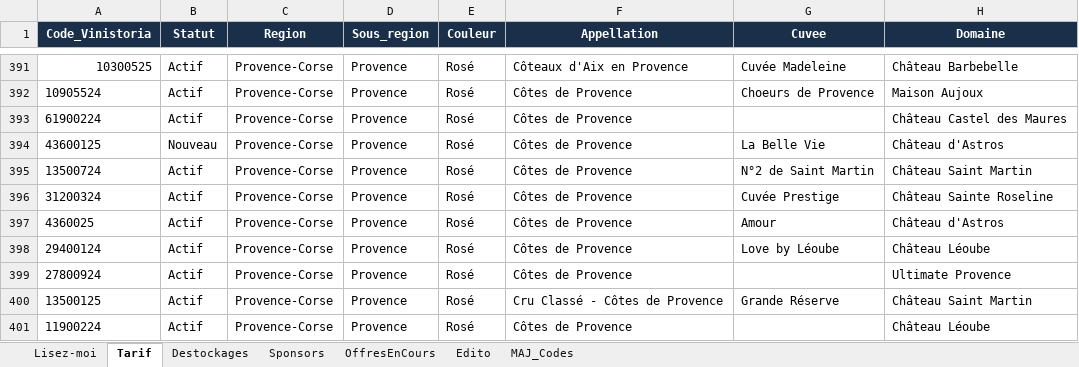
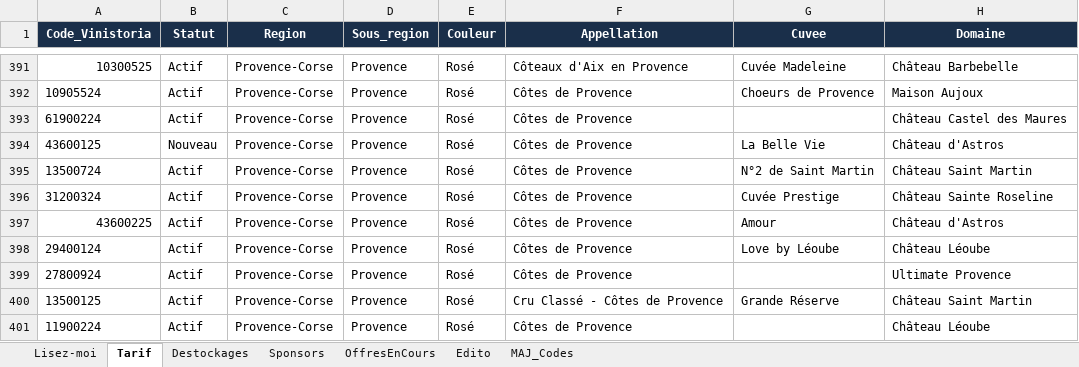
Before and after one commit to NoBullshitDrinks/vinom-tarif, an Excel workbook: data/TarifVinom_Master.xlsx, sheet Tarif, drawn as a sheet; only a part is shown, gaps mark what is left out; values as stored, in another font and other column widths than the file's, no borders; the diff names each change by its address in the sheet, - before the commit and + after, or states it on an @@ line.

Commit message:
MAJ tarif via Power Automate

```diff
--- a/data/TarifVinom_Master.xlsx (sheet Tarif)
+++ b/data/TarifVinom_Master.xlsx (sheet Tarif)
-A397 (Code_Vinistoria): 4360025
+A397 (Code_Vinistoria): 43600225
```
